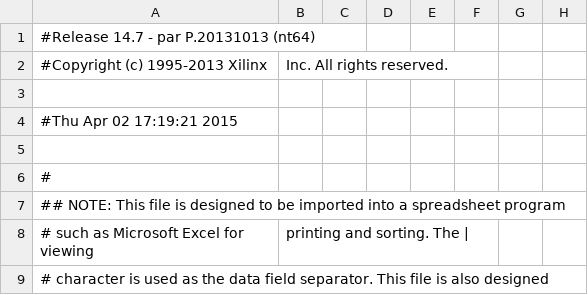
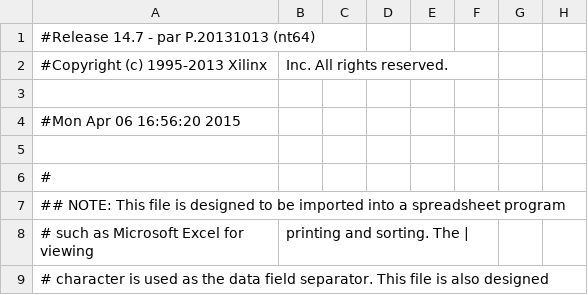
Before and after one commit to hhhhsdxxxx/ComputerArchitecture-lab, a CSV file: Lab2/single_cpu_pad.csv, drawn as a sheet; only a part is shown; the diff names each change by its address in the sheet, - before the commit and + after, or states it on an @@ line.

```diff
--- a/Lab2/single_cpu_pad.csv
+++ b/Lab2/single_cpu_pad.csv
-A4: #Thu Apr 02 17:19:21 2015
+A4: #Mon Apr 06 16:56:20 2015
```
Also changed, not shown: 54 other files.
